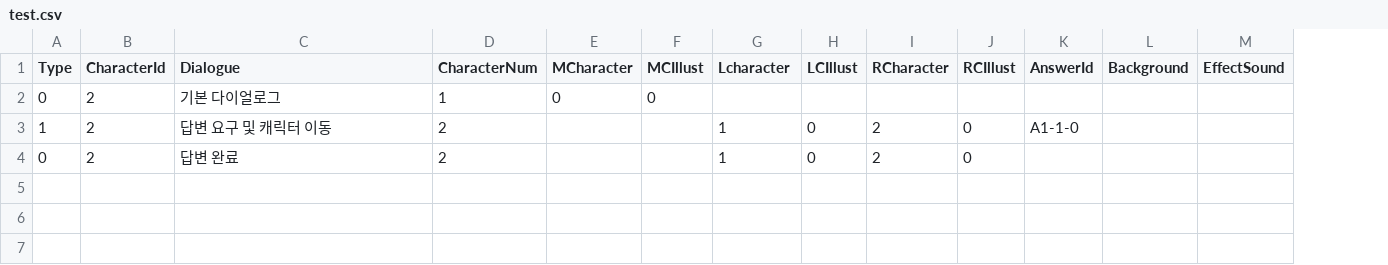
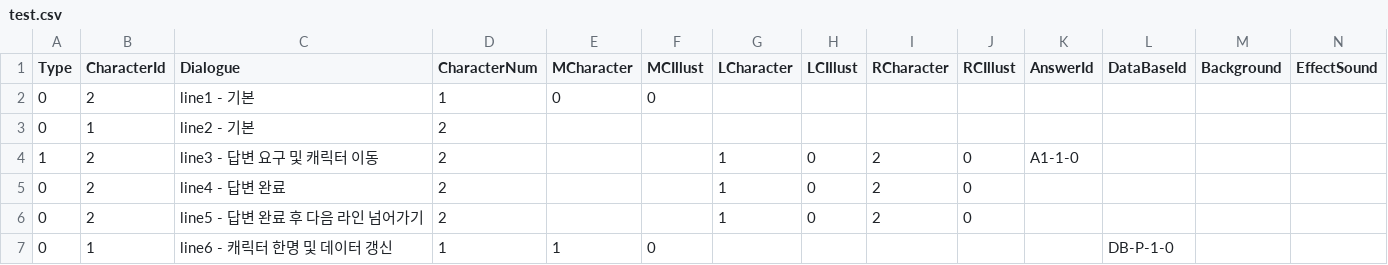
Before and after one commit to leeZn30/Access-Limited, a CSV file: Assets/Resources/CSVFiles/01_Dialogue/test.csv, drawn as a sheet; only a part is shown; addresses are those after the commit; rows hold the shown columns only; the diff names each change by its address in the sheet, - before the commit and + after, or states it on an @@ line.

```diff
--- a/Assets/Resources/CSVFiles/01_Dialogue/test.csv
+++ b/Assets/Resources/CSVFiles/01_Dialogue/test.csv
+column L (DataBaseId), empty
-G1: Lcharacter
+G1: LCharacter
-C2 (Dialogue): 기본 다이얼로그
+C2 (Dialogue): line1 - 기본
+row 3: 0 | 1 | line2 - 기본 | 2
-C4 (Dialogue): 답변 요구 및 캐릭터 이동
+C4 (Dialogue): line3 - 답변 요구 및 캐릭터 이동
-C5 (Dialogue): 답변 완료
+C5 (Dialogue): line4 - 답변 완료
+row 6: 0 | 2 | line5 - 답변 완료 후 다음 라인 넘어가기 | 2 |  |  | 1 | 0 | 2 | 0
+row 7: 0 | 1 | line6 - 캐릭터 한명 및 데이터 갱신 | 1 | 1 | 0 |  |  |  |  |  | DB-P-1-0
```
Also changed, not shown: 18 other files.
